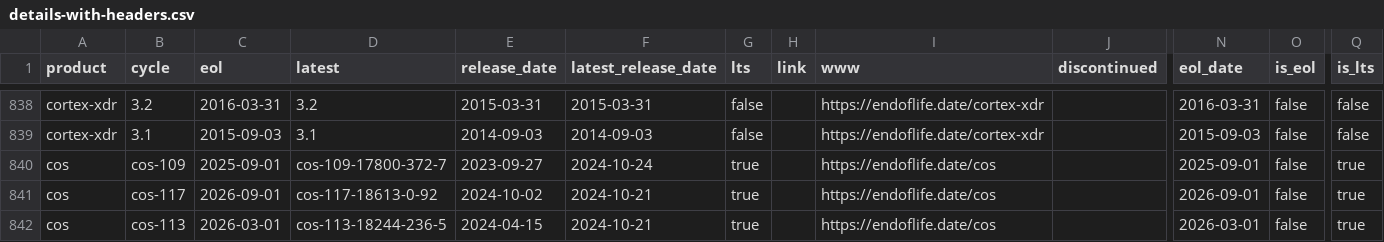
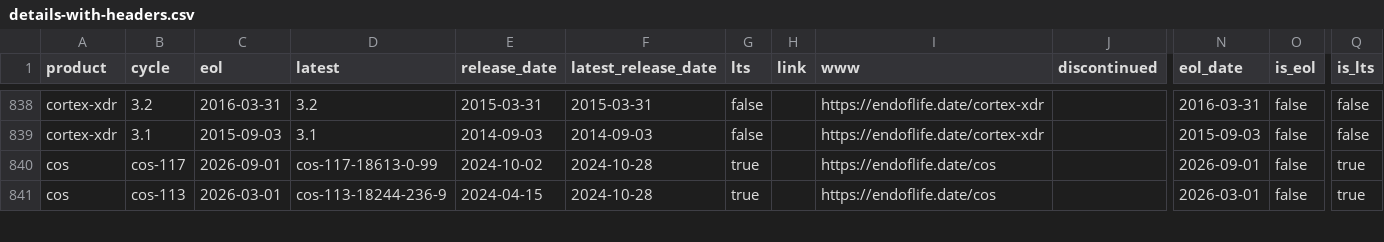
Before and after one commit to adriens/endoflife-date-snapshots, a CSV file: data/details-with-headers.csv, drawn as a sheet; only a part is shown, gaps mark what is left out; removed rows and columns are numbered as before the commit, all else as after; rows hold the shown columns only; the diff covers the shown part only; the diff names each change by its address in the sheet, - before the commit and + after, or states it on an @@ line.

Commit message:
💾 Daily kaggle update, cf #6

```diff
--- a/data/details-with-headers.csv
+++ b/data/details-with-headers.csv
-row 840: cos | cos-109 | 2025-09-01 | cos-109-17800-372-7 | 2023-09-27 | 2024-10-24 | true |  | https://endoflife.date/cos |  | 2025-09-01 | false | true
-D840 (latest): cos-117-18613-0-92
+D840 (latest): cos-117-18613-0-99
-F840:F841 (latest_release_date): 2024-10-21
+F840:F841 (latest_release_date): 2024-10-28
-D841 (latest): cos-113-18244-236-5
+D841 (latest): cos-113-18244-236-9
```
Also changed, not shown: 5 added rows, 4 removed rows and 64 edited cells elsewhere in this file.
